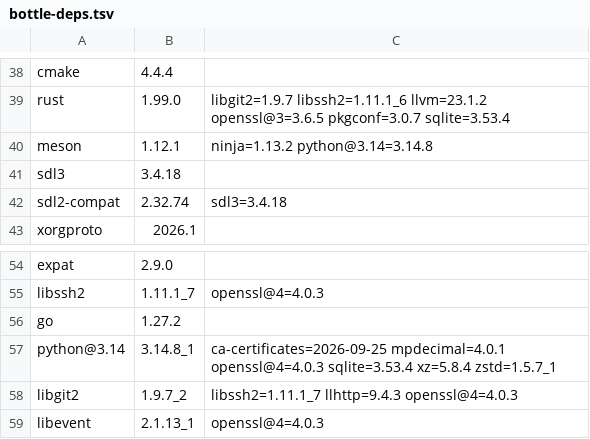
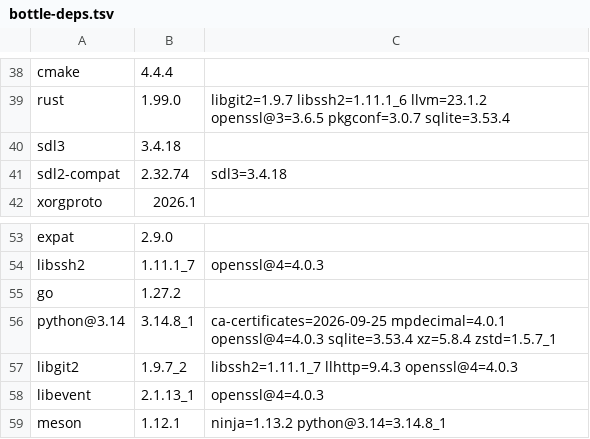
Before and after one commit to quyleanh/homebrew-tap, a TSV file: .github/bottle-deps.tsv, drawn as a sheet; only a part is shown, gaps mark what is left out.

```diff
--- a/.github/bottle-deps.tsv
+++ b/.github/bottle-deps.tsv
@@ -39,3 +39,2 @@ cmake	4.4.4
 rust	1.99.0	libgit2=1.9.7 libssh2=1.11.1_6 llvm=23.1.2 openssl@3=3.6.5 pkgconf=3.0.7 sqlite=3.53.4
-meson	1.12.1	ninja=1.13.2 python@3.14=3.14.8
 sdl3	3.4.18	
@@ -59 +58,2 @@ libgit2	1.9.7_2	libssh2=1.11.1_7 llhttp=9.4.3 openssl@4=4.0.3
 libevent	2.1.13_1	openssl@4=4.0.3
+meson	1.12.1	ninja=1.13.2 python@3.14=3.14.8_1
```
Also changed, not shown: 1 other file.
